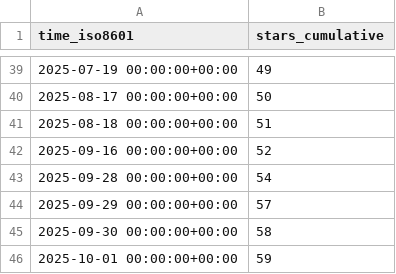
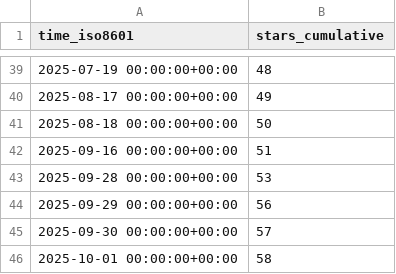
Before and after one commit to shalenMathew/Quotes-app, a CSV file: shalenMathew/Quotes-app/ghrs-data/stargazers.csv, drawn as a sheet; only a part is shown, gaps mark what is left out; the diff covers the shown part only.

```diff
--- a/shalenMathew/Quotes-app/ghrs-data/stargazers.csv
+++ b/shalenMathew/Quotes-app/ghrs-data/stargazers.csv
@@ -39,8 +39,8 @@ time_iso8601,stars_cumulative
-2025-07-19 00:00:00+00:00,49
-2025-08-17 00:00:00+00:00,50
-2025-08-18 00:00:00+00:00,51
-2025-09-16 00:00:00+00:00,52
-2025-09-28 00:00:00+00:00,54
-2025-09-29 00:00:00+00:00,57
-2025-09-30 00:00:00+00:00,58
-2025-10-01 00:00:00+00:00,59
+2025-07-19 00:00:00+00:00,48
+2025-08-17 00:00:00+00:00,49
+2025-08-18 00:00:00+00:00,50
+2025-09-16 00:00:00+00:00,51
+2025-09-28 00:00:00+00:00,53
+2025-09-29 00:00:00+00:00,56
+2025-09-30 00:00:00+00:00,57
+2025-10-01 00:00:00+00:00,58
```
Also changed, not shown: 27 edited cells elsewhere in this file.
